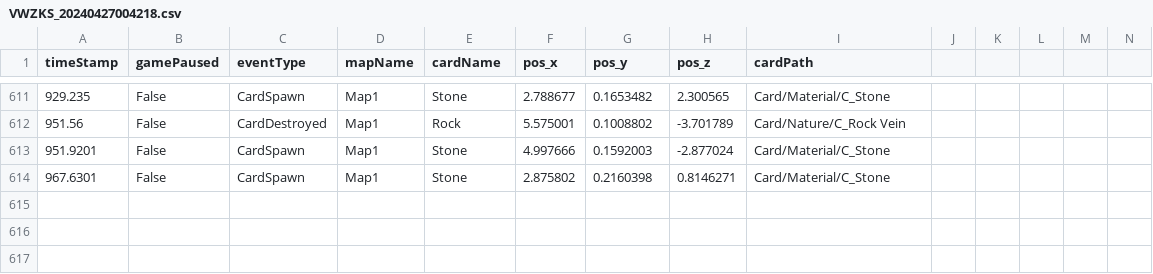
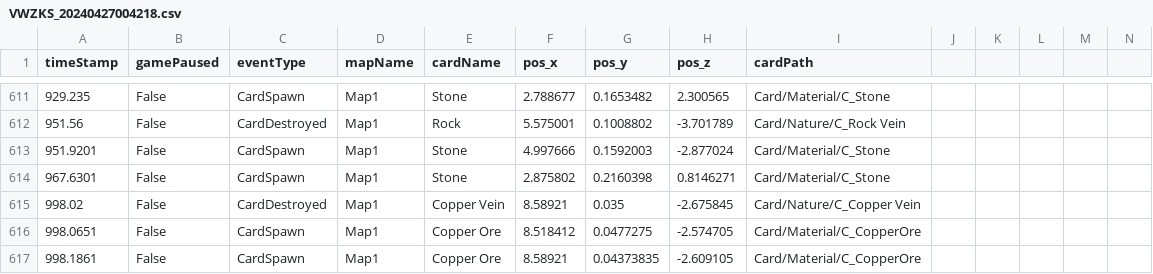
Before and after one commit to SuperHellCat/TCS_TELEREPO, a CSV file: Data/Recent/VWZKS_20240427004218.csv, drawn as a sheet; only a part is shown, gaps mark what is left out; rows hold the shown columns only; the diff names each change by its address in the sheet, - before the commit and + after, or states it on an @@ line.

Commit message:
New Data Recorded At 2024-04-27-00-59-26

```diff
--- a/Data/Recent/VWZKS_20240427004218.csv
+++ b/Data/Recent/VWZKS_20240427004218.csv
+row 615: 998.02 | False | CardDestroyed | Map1 | Copper Vein | 8.58921 | 0.035 | -2.675845 | Card/Nature/C_Copper Vein
+row 616: 998.0651 | False | CardSpawn | Map1 | Copper Ore | 8.518412 | 0.0477275 | -2.574705 | Card/Material/C_CopperOre
+row 617: 998.1861 | False | CardSpawn | Map1 | Copper Ore | 8.58921 | 0.04373835 | -2.609105 | Card/Material/C_CopperOre
```
